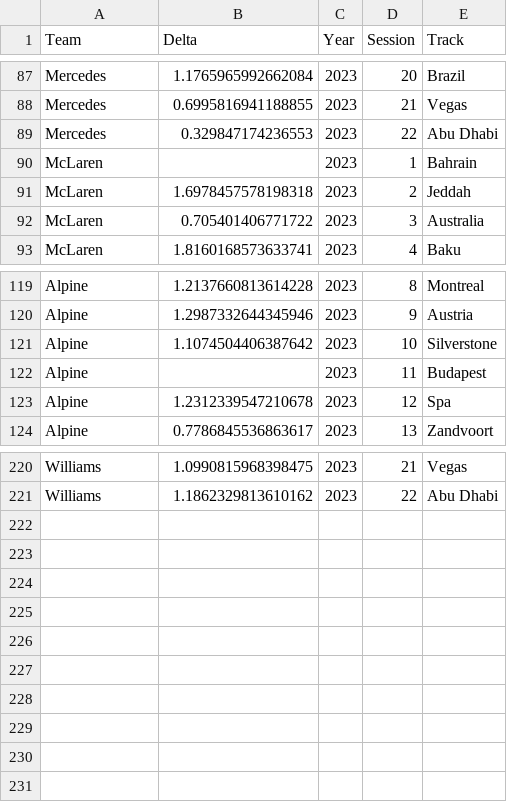
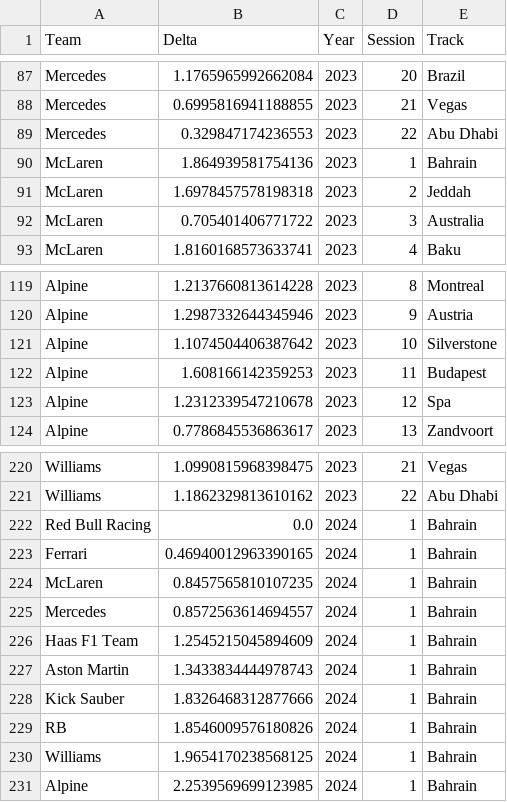
Before and after one commit to Pablomgom/F1_Data, a CSV file: resources/csv/Race_pace_delta.csv, drawn as a sheet; only a part is shown, gaps mark what is left out.

```diff
--- a/resources/csv/Race_pace_delta.csv
+++ b/resources/csv/Race_pace_delta.csv
@@ -89,3 +89,3 @@ Mercedes,0.6995816941188855,2023,21,Vegas
 Mercedes,0.329847174236553,2023,22,Abu Dhabi
-McLaren,,2023,1,Bahrain
+McLaren,1.864939581754136,2023,1,Bahrain
 McLaren,1.6978457578198318,2023,2,Jeddah
@@ -121,3 +121,3 @@ Alpine,1.2987332644345946,2023,9,Austria
 Alpine,1.1074504406387642,2023,10,Silverstone
-Alpine,,2023,11,Budapest
+Alpine,1.608166142359253,2023,11,Budapest
 Alpine,1.2312339547210678,2023,12,Spa
@@ -221 +221,11 @@ Williams,1.0990815968398475,2023,21,Vegas
 Williams,1.1862329813610162,2023,22,Abu Dhabi
+Red Bull Racing,0.0,2024,1,Bahrain
+Ferrari,0.46940012963390165,2024,1,Bahrain
+McLaren,0.8457565810107235,2024,1,Bahrain
+Mercedes,0.8572563614694557,2024,1,Bahrain
+Haas F1 Team,1.2545215045894609,2024,1,Bahrain
+Aston Martin,1.3433834444978743,2024,1,Bahrain
+Kick Sauber,1.8326468312877666,2024,1,Bahrain
+RB,1.8546009576180826,2024,1,Bahrain
+Williams,1.9654170238568125,2024,1,Bahrain
+Alpine,2.2539569699123985,2024,1,Bahrain
```
Also changed, not shown: resources/ergast_data/constructor_results.csv, resources/ergast_data/constructor_standings.csv, 28 other files.
